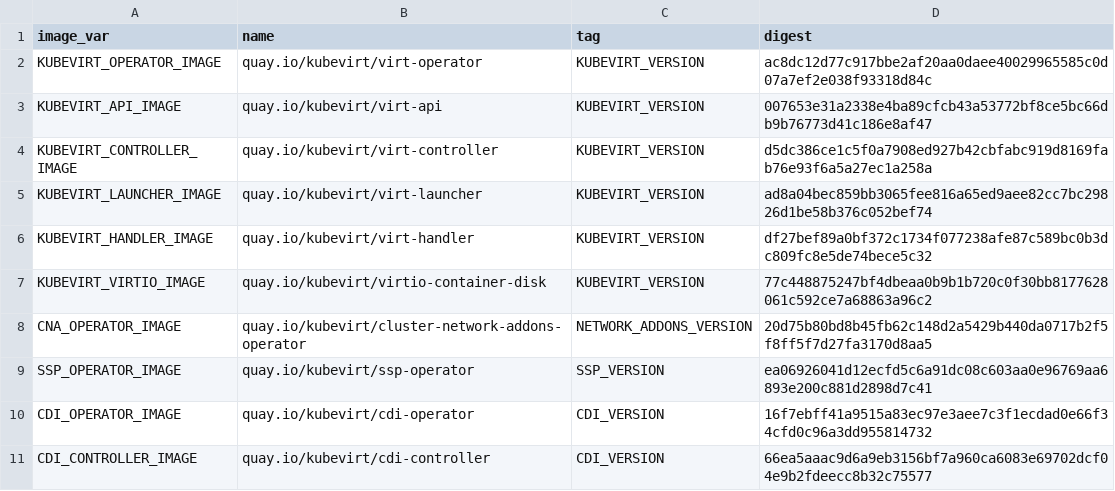
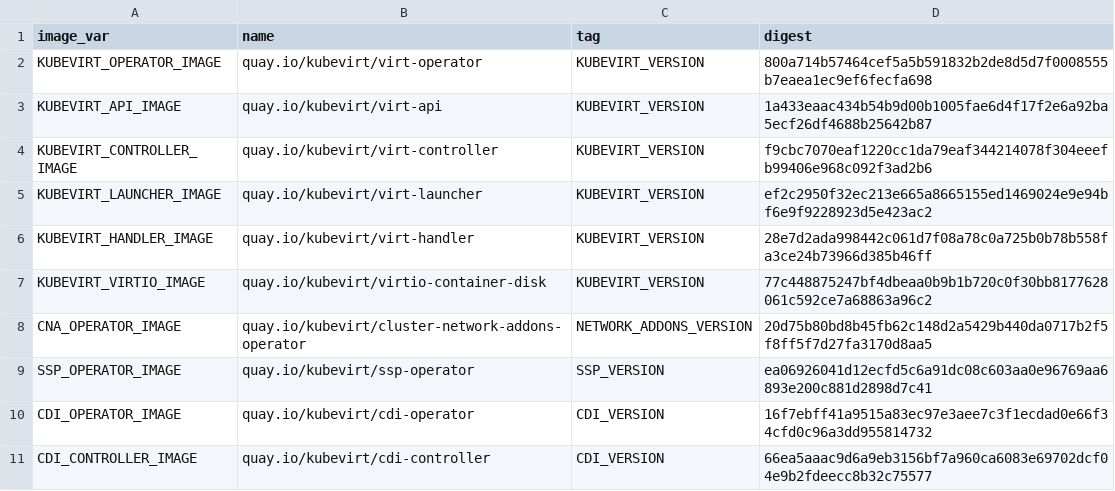
Before and after one commit to kubevirt/kubevirt, a CSV file: deploy/images.csv, drawn as a sheet; only a part is shown.

```diff
--- a/deploy/images.csv
+++ b/deploy/images.csv
@@ -1,7 +1,7 @@
 image_var,name,tag,digest
-KUBEVIRT_OPERATOR_IMAGE,quay.io/kubevirt/virt-operator,KUBEVIRT_VERSION,ac8dc12d77c917bbe2af20aa0daee40029965585c0d07a7ef2e038f93318d84c
-KUBEVIRT_API_IMAGE,quay.io/kubevirt/virt-api,KUBEVIRT_VERSION,007653e31a2338e4ba89cfcb43a53772bf8ce5bc66db9b76773d41c186e8af47
-KUBEVIRT_CONTROLLER_IMAGE,quay.io/kubevirt/virt-controller,KUBEVIRT_VERSION,d5dc386ce1c5f0a7908ed927b42cbfabc919d8169fab76e93f6a5a27ec1a258a
-KUBEVIRT_LAUNCHER_IMAGE,quay.io/kubevirt/virt-launcher,KUBEVIRT_VERSION,ad8a04bec859bb3065fee816a65ed9aee82cc7bc29826d1be58b376c052bef74
-KUBEVIRT_HANDLER_IMAGE,quay.io/kubevirt/virt-handler,KUBEVIRT_VERSION,df27bef89a0bf372c1734f077238afe87c589bc0b3dc809fc8e5de74bece5c32
+KUBEVIRT_OPERATOR_IMAGE,quay.io/kubevirt/virt-operator,KUBEVIRT_VERSION,800a714b57464cef5a5b591832b2de8d5d7f0008555b7eaea1ec9ef6fecfa698
+KUBEVIRT_API_IMAGE,quay.io/kubevirt/virt-api,KUBEVIRT_VERSION,1a433eaac434b54b9d00b1005fae6d4f17f2e6a92ba5ecf26df4688b25642b87
+KUBEVIRT_CONTROLLER_IMAGE,quay.io/kubevirt/virt-controller,KUBEVIRT_VERSION,f9cbc7070eaf1220cc1da79eaf344214078f304eeefb99406e968c092f3ad2b6
+KUBEVIRT_LAUNCHER_IMAGE,quay.io/kubevirt/virt-launcher,KUBEVIRT_VERSION,ef2c2950f32ec213e665a8665155ed1469024e9e94bf6e9f9228923d5e423ac2
+KUBEVIRT_HANDLER_IMAGE,quay.io/kubevirt/virt-handler,KUBEVIRT_VERSION,28e7d2ada998442c061d7f08a78c0a725b0b78b558fa3ce24b73966d385b46ff
 KUBEVIRT_VIRTIO_IMAGE,quay.io/kubevirt/virtio-container-disk,KUBEVIRT_VERSION,77c448875247bf4dbeaa0b9b1b720c0f30bb8177628061c592ce7a68863a96c2
```
Also changed, not shown: 8 other files.
